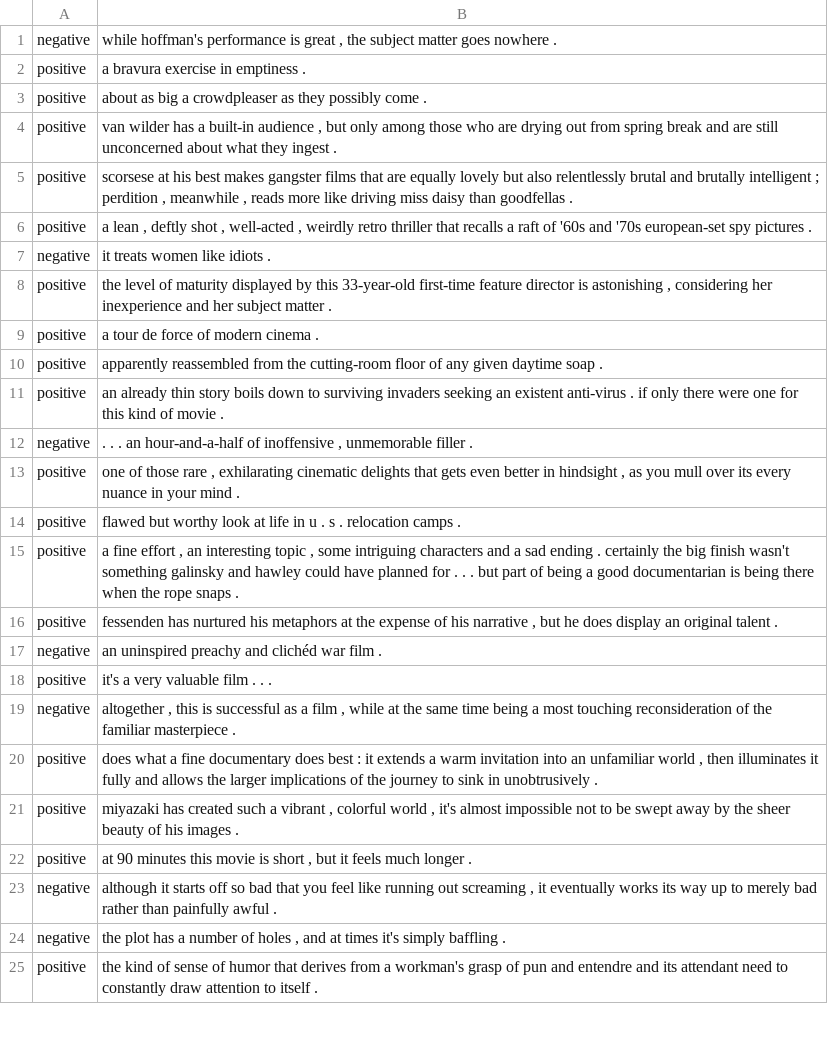
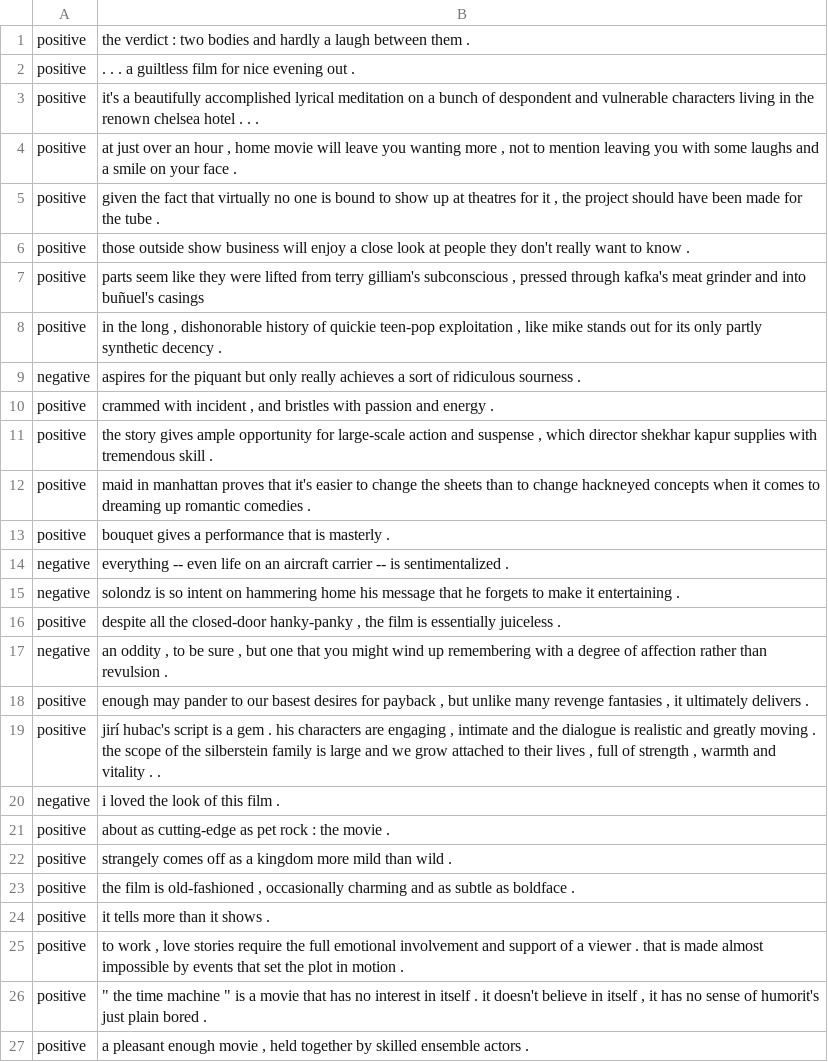
Before and after one commit to rjweiss/mozfest2013, a CSV file: sentiment_examples/reviews_sample_3.csv, drawn as a sheet; only a part is shown; removed rows and columns are numbered as before the commit, all else as after; the diff covers the shown part only; the diff names each change by its address in the sheet, - before the commit and + after, or states it on an @@ line.

```diff
--- a/sentiment_examples/reviews_sample_3.csv
+++ b/sentiment_examples/reviews_sample_3.csv
-row 1: negative | while hoffman's performance is great , the subject matter goes nowhere .
-B1: a bravura exercise in emptiness .
+B1: the verdict : two bodies and hardly a laugh between them .
-B2: about as big a crowdpleaser as they possibly come .
+B2: . . . a guiltless film for nice evening out .
-B3: van wilder has a built-in audience , but only among those who are drying out from spring break and are still unconcerned about what they ingest .
+B3: it's a beautifully accomplished lyrical meditation on a bunch of despondent and vulnerable characters living in the renown chelsea hotel . . .
-B4: scorsese at his best makes gangster films that are equally lovely but also relentlessly brutal and brutally intelligent ; perdition , meanwhile , reads more like driving miss daisy than goodfellas .
+B4: at just over an hour , home movie will leave you wanting more , not to mention leaving you with some laughs and a smile on your face .
-B5: a lean , deftly shot , well-acted , weirdly retro thriller that recalls a raft of '60s and '70s european-set spy pictures .
+B5: given the fact that virtually no one is bound to show up at theatres for it , the project should have been made for the tube .
-row 7: negative | it treats women like idiots .
-B6: the level of maturity displayed by this 33-year-old first-time feature director is astonishing , considering her inexperience and her subject matter .
+B6: those outside show business will enjoy a close look at people they don't really want to know .
-row 9: positive | a tour de force of modern cinema .
-B7: apparently reassembled from the cutting-room floor of any given daytime soap .
+B7: parts seem like they were lifted from terry gilliam's subconscious , pressed through kafka's meat grinder and into buñuel's casings
-B8: an already thin story boils down to surviving invaders seeking an existent anti-virus . if only there were one for this kind of movie .
+B8: in the long , dishonorable history of quickie teen-pop exploitation , like mike stands out for its only partly synthetic decency .
-B9: . . . an hour-and-a-half of inoffensive , unmemorable filler .
+B9: aspires for the piquant but only really achieves a sort of ridiculous sourness .
-B10: one of those rare , exhilarating cinematic delights that gets even better in hindsight , as you mull over its every nuance in your mind .
+B10: crammed with incident , and bristles with passion and energy .
-B11: flawed but worthy look at life in u . s . relocation camps .
+B11: the story gives ample opportunity for large-scale action and suspense , which director shekhar kapur supplies with tremendous skill .
-B12: a fine effort , an interesting topic , some intriguing characters and a sad ending . certainly the big finish wasn't something galinsky and hawley could have planned for . . . but part of being a good documentarian is being there when the rope snaps .
+B12: maid in manhattan proves that it's easier to change the sheets than to change hackneyed concepts when it comes to dreaming up romantic comedies .
-B13: fessenden has nurtured his metaphors at the expense of his narrative , but he does display an original talent .
+B13: bouquet gives a performance that is masterly .
-B14: an uninspired preachy and clichéd war film .
+B14: everything -- even life on an aircraft carrier -- is sentimentalized .
+row 15: negative | solondz is so intent on hammering home his message that he forgets to make it entertaining .
-B16: it's a very valuable film . . .
+B16: despite all the closed-door hanky-panky , the film is essentially juiceless .
-B17: altogether , this is successful as a film , while at the same time being a most touching reconsideration of the familiar masterpiece .
+B17: an oddity , to be sure , but one that you might wind up remembering with a degree of affection rather than revulsion .
-B18: does what a fine documentary does best : it extends a warm invitation into an unfamiliar world , then illuminates it fully and allows the larger implications of the journey to sink in unobtrusively .
+B18: enough may pander to our basest desires for payback , but unlike many revenge fantasies , it ultimately delivers .
+row 19: positive | jirí hubac's script is a gem . his characters are engaging , intimate and the dialogue is realistic and greatly moving . the scope of the silberstein family is large and we grow attached to their lives , full of strength , warmth and vitality . .
+row 20: negative | i loved the look of this film .
+row 21: positive | about as cutting-edge as pet rock : the movie .
+row 22: positive | strangely comes off as a kingdom more mild than wild .
-B23: miyazaki has created such a vibrant , colorful world , it's almost impossible not to be swept away by the sheer beauty of his images .
+B23: the film is old-fashioned , occasionally charming and as subtle as boldface .
+row 24: positive | it tells more than it shows .
+row 25: positive | to work , love stories require the full emotional involvement and support of a viewer . that is made almost impossible by events that set the plot in motion .
-B26: at 90 minutes this movie is short , but it feels much longer .
+B26: " the time machine " is a movie that has no interest in itself . it doesn't believe in itself , it has no sense of humorit's just plain bored .
-row 23: negative | although it starts off so bad that you feel like running out screaming , it eventually works its way up to merely bad rather than painfully awful .
-row 24: negative | the plot has a number of holes , and at times it's simply baffling .
-B27: the kind of sense of humor that derives from a workman's grasp of pun and entendre and its attendant need to constantly draw attention to itself .
+B27: a pleasant enough movie , held together by skilled ensemble actors .
```
Also changed, not shown: 12 added rows, 14 removed rows and 60 edited cells elsewhere in this file, labeling_examples/maxent_mozfest.csv, labeling_examples/svm_mozfest.csv, 37 other files.
